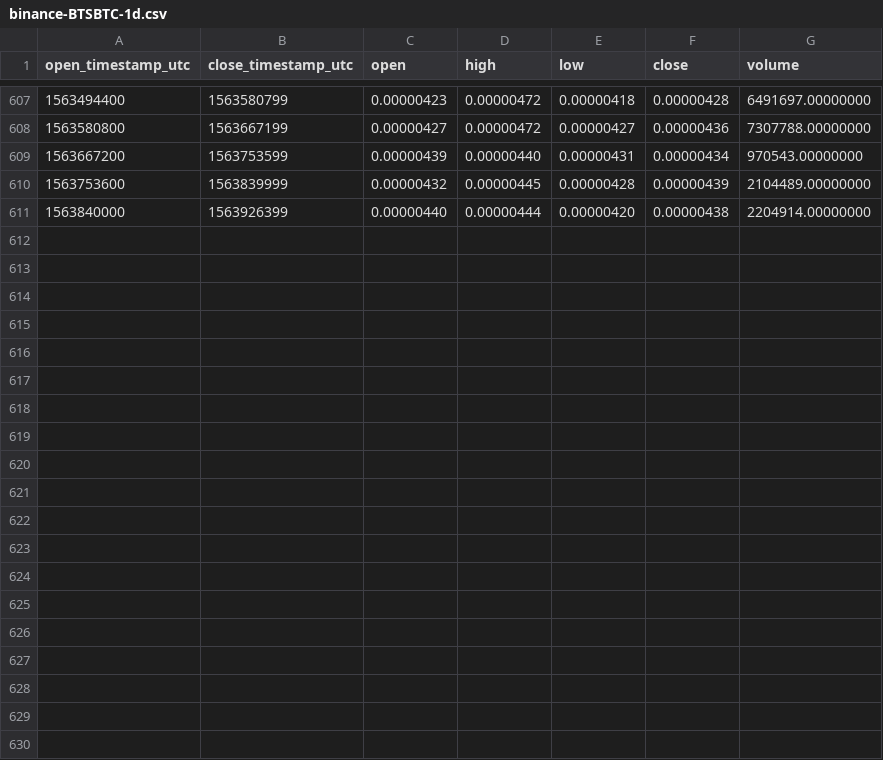
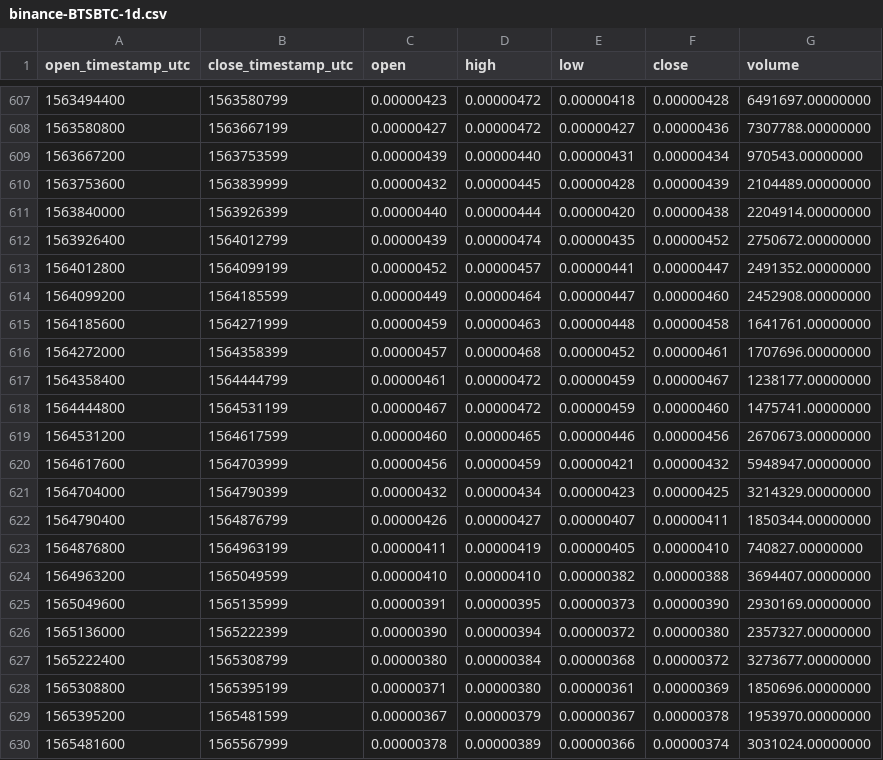
Before and after one commit to cryptobigbro/binance-BTSBTC, a CSV file: binance-BTSBTC-1d.csv, drawn as a sheet; only a part is shown, gaps mark what is left out.

Commit message:
Update OHLCV data.

```diff
--- a/binance-BTSBTC-1d.csv
+++ b/binance-BTSBTC-1d.csv
@@ -611 +611,20 @@ open_timestamp_utc,close_timestamp_utc,open,high,low,close,volume
 1563840000,1563926399,0.00000440,0.00000444,0.00000420,0.00000438,2204914.00000000
+1563926400,1564012799,0.00000439,0.00000474,0.00000435,0.00000452,2750672.00000000
+1564012800,1564099199,0.00000452,0.00000457,0.00000441,0.00000447,2491352.00000000
+1564099200,1564185599,0.00000449,0.00000464,0.00000447,0.00000460,2452908.00000000
+1564185600,1564271999,0.00000459,0.00000463,0.00000448,0.00000458,1641761.00000000
+1564272000,1564358399,0.00000457,0.00000468,0.00000452,0.00000461,1707696.00000000
+1564358400,1564444799,0.00000461,0.00000472,0.00000459,0.00000467,1238177.00000000
+1564444800,1564531199,0.00000467,0.00000472,0.00000459,0.00000460,1475741.00000000
+1564531200,1564617599,0.00000460,0.00000465,0.00000446,0.00000456,2670673.00000000
+1564617600,1564703999,0.00000456,0.00000459,0.00000421,0.00000432,5948947.00000000
+1564704000,1564790399,0.00000432,0.00000434,0.00000423,0.00000425,3214329.00000000
+1564790400,1564876799,0.00000426,0.00000427,0.00000407,0.00000411,1850344.00000000
+1564876800,1564963199,0.00000411,0.00000419,0.00000405,0.00000410,740827.00000000
+1564963200,1565049599,0.00000410,0.00000410,0.00000382,0.00000388,3694407.00000000
+1565049600,1565135999,0.00000391,0.00000395,0.00000373,0.00000390,2930169.00000000
+1565136000,1565222399,0.00000390,0.00000394,0.00000372,0.00000380,2357327.00000000
+1565222400,1565308799,0.00000380,0.00000384,0.00000368,0.00000372,3273677.00000000
+1565308800,1565395199,0.00000371,0.00000380,0.00000361,0.00000369,1850696.00000000
+1565395200,1565481599,0.00000367,0.00000379,0.00000367,0.00000378,1953970.00000000
+1565481600,1565567999,0.00000378,0.00000389,0.00000366,0.00000374,3031024.00000000
```
Also changed, not shown: binance-BTSBTC-1M.csv, binance-BTSBTC-1w.csv, 1 other file.
